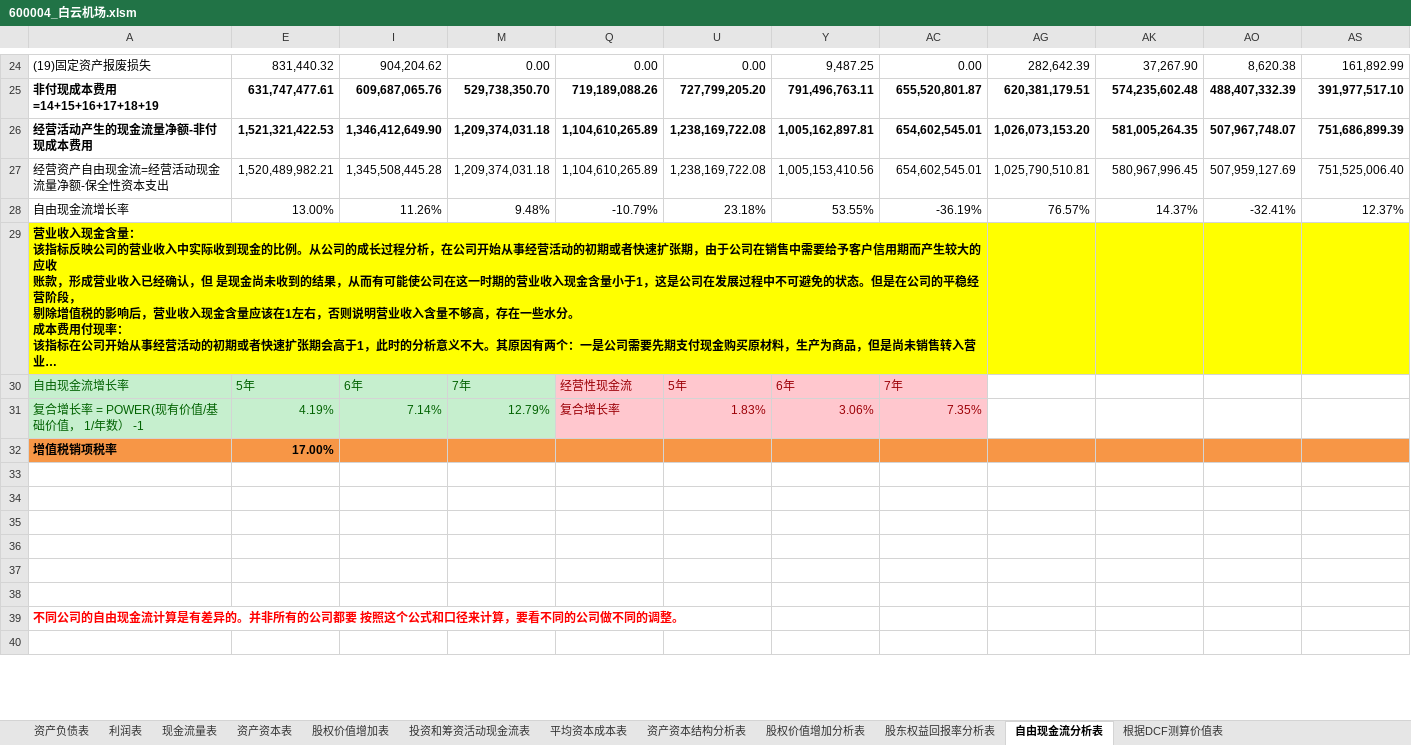
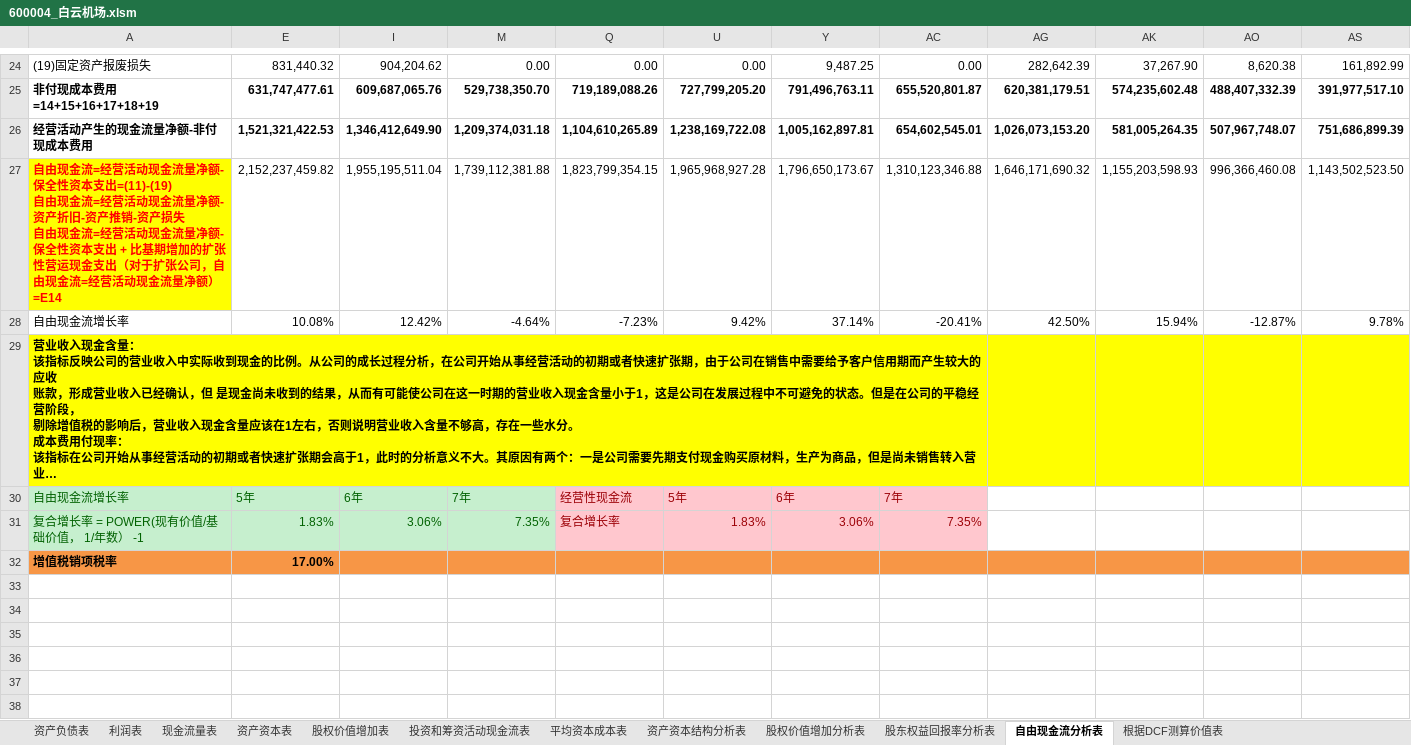
Before and after one commit to SkyFlyingFree/FinancialAnalysis, an Excel workbook: 上市公司/600004_白云机场.xlsm, sheet 自由现金流分析表, drawn as a sheet; only a part is shown, gaps mark what is left out; the shorter side is filled out with more unchanged rows; long unchanged cells end in …; values as stored, in another font and other column widths than the file's, no borders; charts and pictures not drawn; ↵ is a line break in a cell; the diff covers the shown part only; the diff names each change by its address in the sheet, - before the commit and + after, or states it on an @@ line.

```diff
--- a/上市公司/600004_白云机场.xlsm (sheet 自由现金流分析表)
+++ b/上市公司/600004_白云机场.xlsm (sheet 自由现金流分析表)
-A27: 经营资产自由现金流=经营活动现金流量净额-保全性资本支出
+A27: 自由现金流=经营活动现金流量净额-保全性资本支出=(11)-(19) ↵ 自由现金流=经营活动现金流量净额-资产折旧-资产推销-资产损失 ↵ 自由现金流=经营活动现金流量净额-保全性资本支出 + 比基期增加的扩张性营运现金支出（对于扩张公司，自由现金流=经营活动现金流量净额） =E14
@@ A27 fill: none → #FFFF00, bold: off → on, text colour: black → #FF0000 @@
-E27: 1,520,489,982.21
+E27: 2,152,237,459.82
-I27: 1,345,508,445.28
+I27: 1,955,195,511.04
-M27: 1,209,374,031.18
+M27: 1,739,112,381.88
-Q27: 1,104,610,265.89
+Q27: 1,823,799,354.15
-U27: 1,238,169,722.08
+U27: 1,965,968,927.28
-Y27: 1,005,153,410.56
+Y27: 1,796,650,173.67
-AC27: 654,602,545.01
+AC27: 1,310,123,346.88
-AG27: 1,025,790,510.81
+AG27: 1,646,171,690.32
-AK27: 580,967,996.45
+AK27: 1,155,203,598.93
-AO27: 507,959,127.69
+AO27: 996,366,460.08
-AS27: 751,525,006.40
+AS27: 1,143,502,523.50
-E28: 13.00%
+E28: 10.08%
-I28: 11.26%
+I28: 12.42%
-M28: 9.48%
+M28: -4.64%
-Q28: -10.79%
+Q28: -7.23%
-U28: 23.18%
+U28: 9.42%
-Y28: 53.55%
+Y28: 37.14%
-AC28: -36.19%
+AC28: -20.41%
-AG28: 76.57%
+AG28: 42.50%
-AK28: 14.37%
+AK28: 15.94%
-AO28: -32.41%
+AO28: -12.87%
-AS28: 12.37%
+AS28: 9.78%
-E31: 4.19%
+E31: 1.83%
-I31: 7.14%
+I31: 3.06%
-M31: 12.79%
+M31: 7.35%
```
Also changed, not shown: 9 edited cells elsewhere in this sheet, sheet 根据DCF测算价值表, formulas that keep their value, hidden cells, charts or pictures, 上市公司/002643_万润股份.xlsm, 上市公司/600309_万华化学.xlsm, 4 other files.
